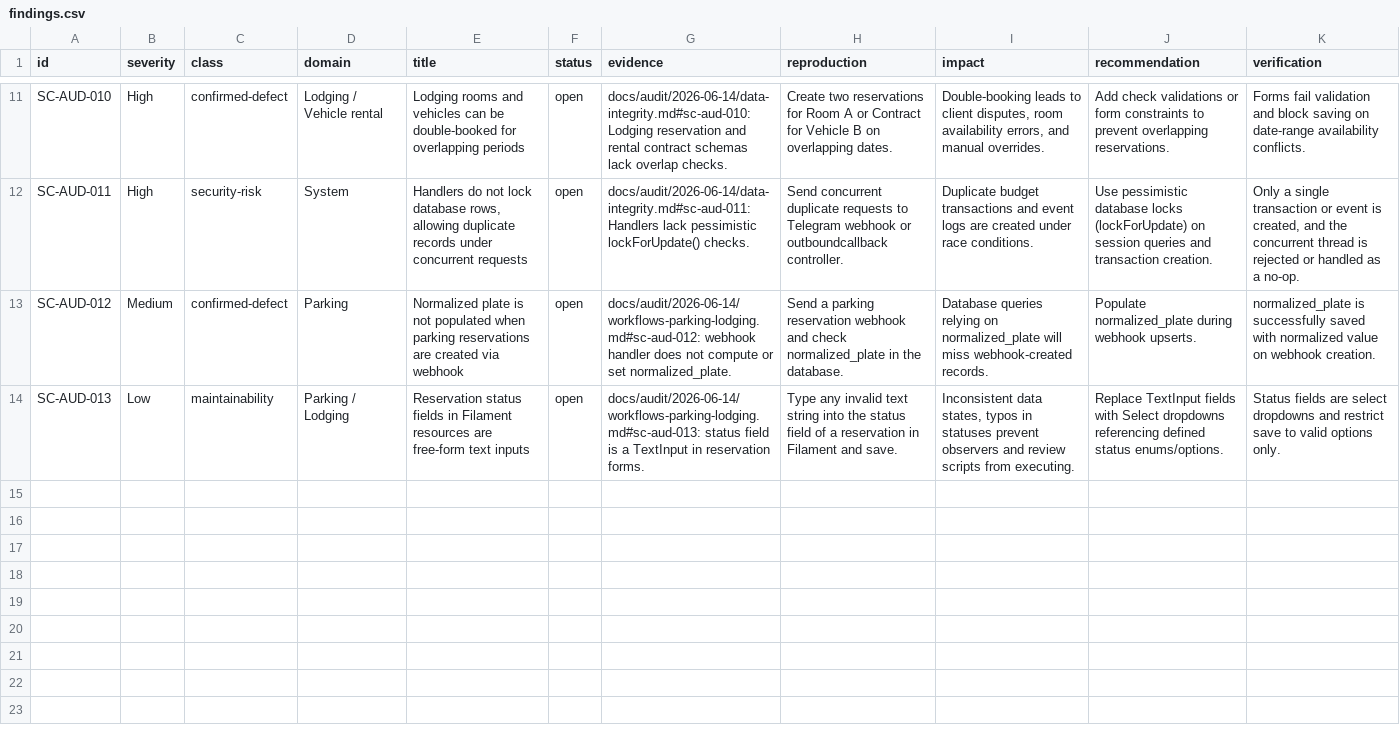
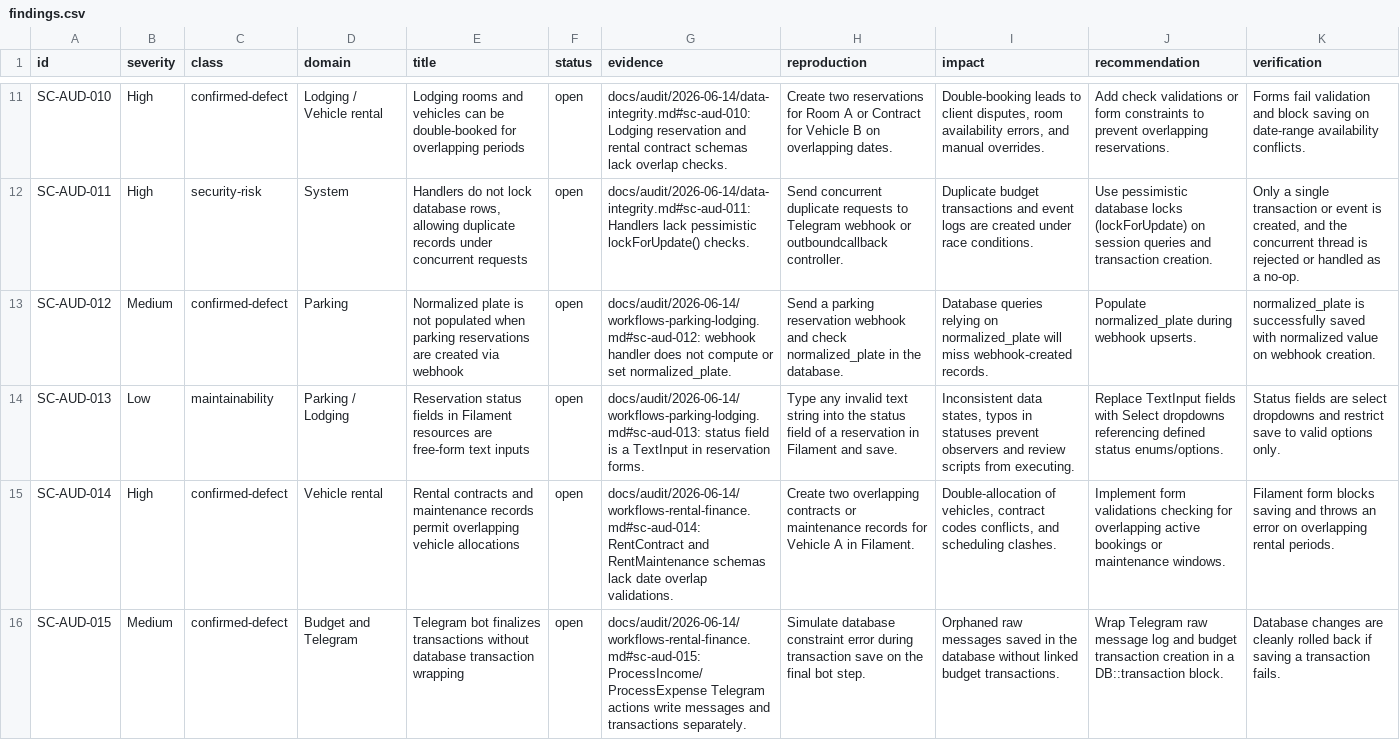
Before and after one commit to SkyCenter-RO/SkyCenterAPP, a CSV file: docs/audit/2026-06-14/findings.csv, drawn as a sheet; only a part is shown, gaps mark what is left out; the diff names each change by its address in the sheet, - before the commit and + after, or states it on an @@ line.

Commit message:
docs(audit): trace rental and finance workflows

```diff
--- a/docs/audit/2026-06-14/findings.csv
+++ b/docs/audit/2026-06-14/findings.csv
+row 15: SC-AUD-014 | High | confirmed-defect | Vehicle rental | Rental contracts and maintenance records permit overlapping vehicle allocations | open | docs/audit/2026-06-14/workflows-rental-finance.md#sc-aud-014: RentContract and RentMaintenance schemas lack date overlap validations. | Create two overlapping contracts or maintenance records for Vehicle A in Filament. | Double-allocation of vehicles, contract codes conflicts, and scheduling clashes. | Implement form validations checking for overlapping active bookings or maintenance windows. | Filament form blocks saving and throws an error on overlapping rental periods.
+row 16: SC-AUD-015 | Medium | confirmed-defect | Budget and Telegram | Telegram bot finalizes transactions without database transaction wrapping | open | docs/audit/2026-06-14/workflows-rental-finance.md#sc-aud-015: ProcessIncome/ProcessExpense Telegram actions write messages and transactions separately. | Simulate database constraint error during transaction save on the final bot step. | Orphaned raw messages saved in the database without linked budget transactions. | Wrap Telegram raw message log and budget transaction creation in a DB::transaction block. | Database changes are cleanly rolled back if saving a transaction fails.
```
Also changed, not shown: 3 other files.
